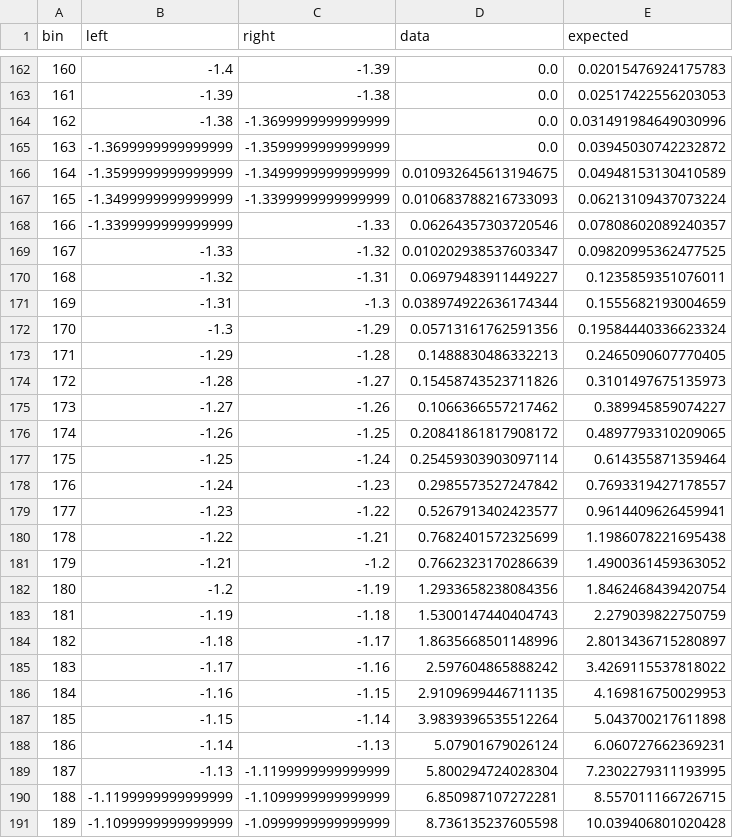
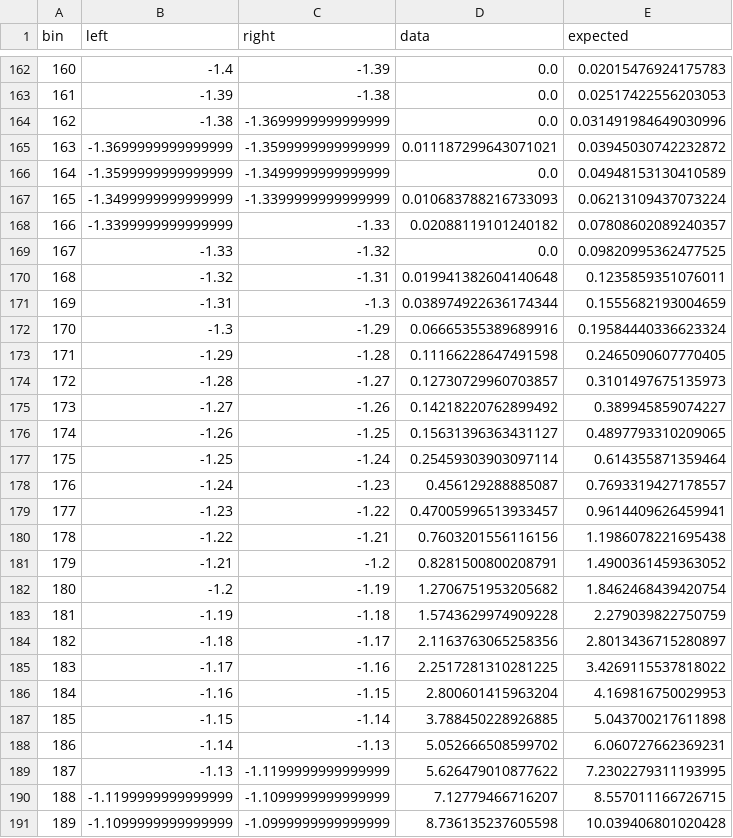
Before and after one commit to brandoncai888/events_model, a CSV file: data/poisson_noise_0.1Hz_400.0s_frequency_pdf.csv, drawn as a sheet; only a part is shown, gaps mark what is left out; the diff covers the shown part only.

```diff
--- a/data/poisson_noise_0.1Hz_400.0s_frequency_pdf.csv
+++ b/data/poisson_noise_0.1Hz_400.0s_frequency_pdf.csv
@@ -164,28 +164,28 @@ bin,left,right,data,expected
 162,-1.38,-1.3699999999999999,0.0,0.031491984649030996
-163,-1.3699999999999999,-1.3599999999999999,0.0,0.03945030742232872
-164,-1.3599999999999999,-1.3499999999999999,0.010932645613194675,0.04948153130410589
+163,-1.3699999999999999,-1.3599999999999999,0.011187299643071021,0.03945030742232872
+164,-1.3599999999999999,-1.3499999999999999,0.0,0.04948153130410589
 165,-1.3499999999999999,-1.3399999999999999,0.010683788216733093,0.06213109437073224
-166,-1.3399999999999999,-1.33,0.06264357303720546,0.07808602089240357
-167,-1.33,-1.32,0.010202938537603347,0.09820995362477525
-168,-1.32,-1.31,0.06979483911449227,0.1235859351076011
+166,-1.3399999999999999,-1.33,0.02088119101240182,0.07808602089240357
+167,-1.33,-1.32,0.0,0.09820995362477525
+168,-1.32,-1.31,0.019941382604140648,0.1235859351076011
 169,-1.31,-1.3,0.038974922636174344,0.1555682193004659
-170,-1.3,-1.29,0.05713161762591356,0.19584440336623324
-171,-1.29,-1.28,0.1488830486332213,0.2465090607770405
-172,-1.28,-1.27,0.15458743523711826,0.3101497675135973
-173,-1.27,-1.26,0.1066366557217462,0.389945859074227
-174,-1.26,-1.25,0.20841861817908172,0.4897793310209065
+170,-1.3,-1.29,0.06665355389689916,0.19584440336623324
+171,-1.29,-1.28,0.11166228647491598,0.2465090607770405
+172,-1.28,-1.27,0.12730729960703857,0.3101497675135973
+173,-1.27,-1.26,0.14218220762899492,0.389945859074227
+174,-1.26,-1.25,0.15631396363431127,0.4897793310209065
 175,-1.25,-1.24,0.25459303903097114,0.614355871359464
-176,-1.24,-1.23,0.2985573527247842,0.7693319427178557
-177,-1.23,-1.22,0.5267913402423577,0.9614409626459941
-178,-1.22,-1.21,0.7682401572325699,1.1986078221695438
-179,-1.21,-1.2,0.7662323170286639,1.4900361459363052
-180,-1.2,-1.19,1.2933658238084356,1.8462468439420754
-181,-1.19,-1.18,1.5300147440404743,2.279039822750759
-182,-1.18,-1.17,1.8635668501148996,2.8013436715280897
-183,-1.17,-1.16,2.597604865888242,3.4269115537818022
-184,-1.16,-1.15,2.9109699446711135,4.169816750029953
-185,-1.15,-1.14,3.9839396535512264,5.043700217611898
-186,-1.14,-1.13,5.07901679026124,6.060727662369231
-187,-1.13,-1.1199999999999999,5.800294724028304,7.2302279311193995
-188,-1.1199999999999999,-1.1099999999999999,6.850987107272281,8.557011166726715
+176,-1.24,-1.23,0.456129288885087,0.7693319427178557
+177,-1.23,-1.22,0.47005996513933457,0.9614409626459941
+178,-1.22,-1.21,0.7603201556116156,1.1986078221695438
+179,-1.21,-1.2,0.8281500800208791,1.4900361459363052
+180,-1.2,-1.19,1.2706751953205682,1.8462468439420754
+181,-1.19,-1.18,1.5743629974909228,2.279039822750759
+182,-1.18,-1.17,2.1163763065258356,2.8013436715280897
+183,-1.17,-1.16,2.2517281310281225,3.4269115537818022
+184,-1.16,-1.15,2.800601415963204,4.169816750029953
+185,-1.15,-1.14,3.788450228926885,5.043700217611898
+186,-1.14,-1.13,5.052666508599702,6.060727662369231
+187,-1.13,-1.1199999999999999,5.626479010877622,7.2302279311193995
+188,-1.1199999999999999,-1.1099999999999999,7.12779466716207,8.557011166726715
 189,-1.1099999999999999,-1.0999999999999999,8.736135237605598,10.039406801020428
```
Also changed, not shown: 35 edited cells elsewhere in this file, data/poisson_noise_0.4Hz_100.0s_frequency_pdf.csv, data/poisson_noise_0.4Hz_100.0s_iet_hist.csv, 26 other files.
